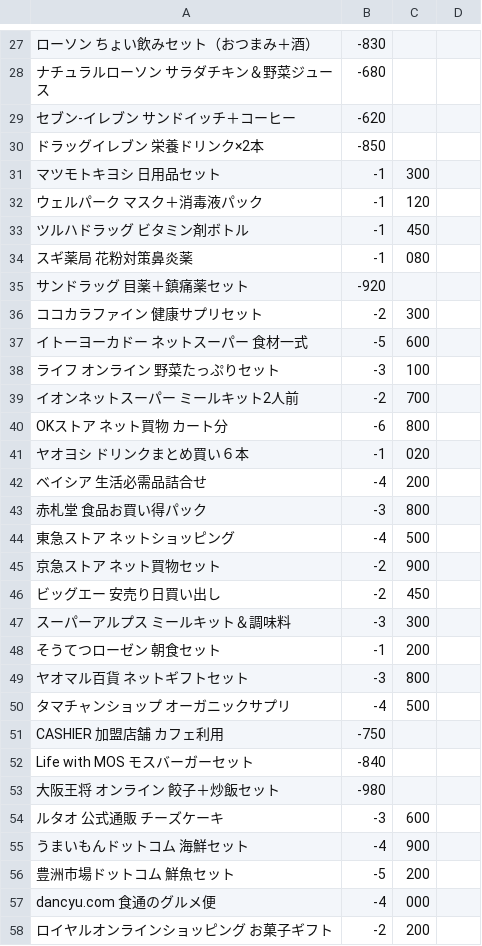
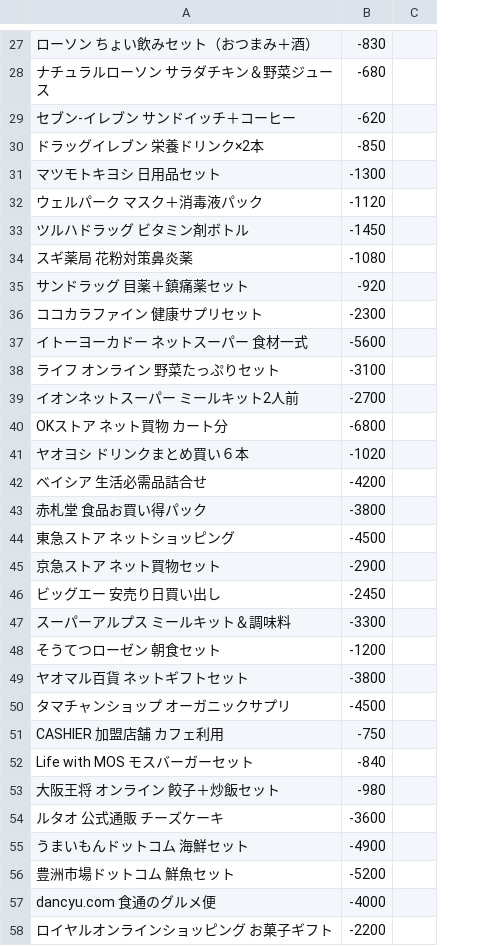
Before and after one commit to tomosud/web_simple_apps, a CSV file: otoge/assets/cost/peypey.csv, drawn as a sheet; only a part is shown, gaps mark what is left out; removed rows and columns are numbered as before the commit, all else as after; the diff covers the shown part only; the diff names each change by its address in the sheet, - before the commit and + after, or states it on an @@ line.

```diff
--- a/otoge/assets/cost/peypey.csv
+++ b/otoge/assets/cost/peypey.csv
-column C, rows 31-58: 300 | 120 | 450 | 080 |  | 300 | 600 | 100 | 700 | 800 | 020 | 200 | 800 | 500 | 900 | 450 | 300 | 200 | 800 | 500 |  |  |  | 600 | 900 | 200 | 000 | 200
-column D, empty
+column C, empty
-B31: -1
+B31: -1300
-B32: -1
+B32: -1120
-B33: -1
+B33: -1450
-B34: -1
+B34: -1080
-B36: -2
+B36: -2300
-B37: -5
+B37: -5600
-B38: -3
+B38: -3100
-B39: -2
+B39: -2700
-B40: -6
+B40: -6800
-B41: -1
+B41: -1020
-B42: -4
+B42: -4200
-B43: -3
+B43: -3800
-B44: -4
+B44: -4500
-B45: -2
+B45: -2900
-B46: -2
+B46: -2450
-B47: -3
+B47: -3300
-B48: -1
+B48: -1200
-B49: -3
+B49: -3800
-B50: -4
+B50: -4500
-B54: -3
+B54: -3600
-B55: -4
+B55: -4900
-B56: -5
+B56: -5200
-B57: -4
+B57: -4000
-B58: -2
+B58: -2200
```
Also changed, not shown: 34 edited cells elsewhere in this file, 5 other files.
